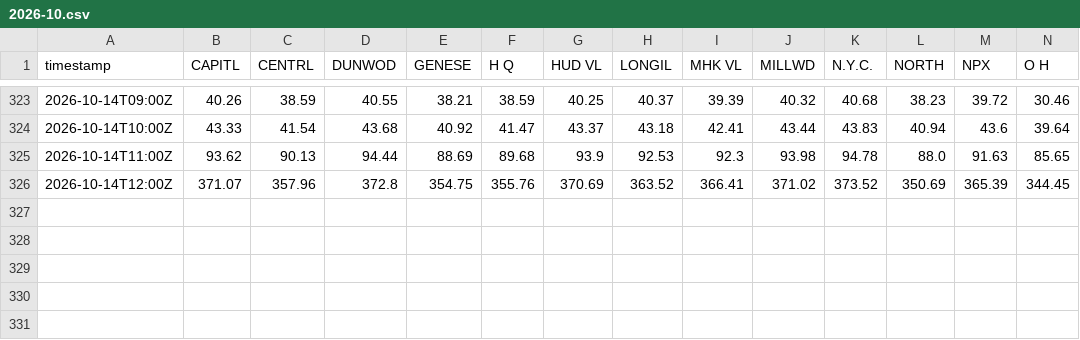
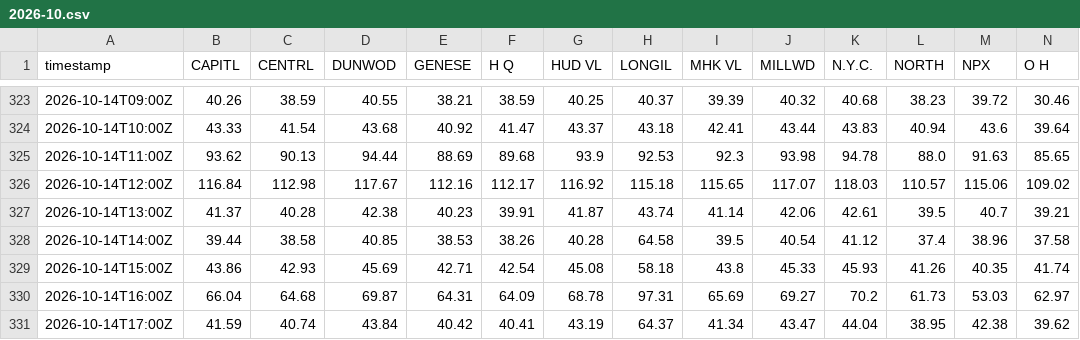
Before and after one commit to sweetluvz/Collectdata, a CSV file: data/energy/nyiso/lbmp_rt/2026-10.csv, drawn as a sheet; only a part is shown, gaps mark what is left out; rows hold the shown columns only; the diff covers the shown part only; the diff names each change by its address in the sheet, - before the commit and + after, or states it on an @@ line.

```diff
--- a/data/energy/nyiso/lbmp_rt/2026-10.csv
+++ b/data/energy/nyiso/lbmp_rt/2026-10.csv
-B326 (CAPITL): 371.07
+B326 (CAPITL): 116.84
-C326 (CENTRL): 357.96
+C326 (CENTRL): 112.98
-D326 (DUNWOD): 372.8
+D326 (DUNWOD): 117.67
-E326 (GENESE): 354.75
+E326 (GENESE): 112.16
-F326 (H Q): 355.76
+F326 (H Q): 112.17
-G326 (HUD VL): 370.69
+G326 (HUD VL): 116.92
-H326 (LONGIL): 363.52
+H326 (LONGIL): 115.18
-I326 (MHK VL): 366.41
+I326 (MHK VL): 115.65
-J326 (MILLWD): 371.02
+J326 (MILLWD): 117.07
-K326 (N.Y.C.): 373.52
+K326 (N.Y.C.): 118.03
-L326 (NORTH): 350.69
+L326 (NORTH): 110.57
-M326 (NPX): 365.39
+M326 (NPX): 115.06
-N326 (O H): 344.45
+N326 (O H): 109.02
+row 327: 2026-10-14T13:00Z | 41.37 | 40.28 | 42.38 | 40.23 | 39.91 | 41.87 | 43.74 | 41.14 | 42.06 | 42.61 | 39.5 | 40.7 | 39.21
+row 328: 2026-10-14T14:00Z | 39.44 | 38.58 | 40.85 | 38.53 | 38.26 | 40.28 | 64.58 | 39.5 | 40.54 | 41.12 | 37.4 | 38.96 | 37.58
+row 329: 2026-10-14T15:00Z | 43.86 | 42.93 | 45.69 | 42.71 | 42.54 | 45.08 | 58.18 | 43.8 | 45.33 | 45.93 | 41.26 | 40.35 | 41.74
+row 330: 2026-10-14T16:00Z | 66.04 | 64.68 | 69.87 | 64.31 | 64.09 | 68.78 | 97.31 | 65.69 | 69.27 | 70.2 | 61.73 | 53.03 | 62.97
+row 331: 2026-10-14T17:00Z | 41.59 | 40.74 | 43.84 | 40.42 | 40.41 | 43.19 | 64.37 | 41.34 | 43.47 | 44.04 | 38.95 | 42.38 | 39.62
```
Also changed, not shown: 2 edited cells elsewhere in this file, data/energy/nyiso/lbmp_da/2026-10.csv, 2 other files.
